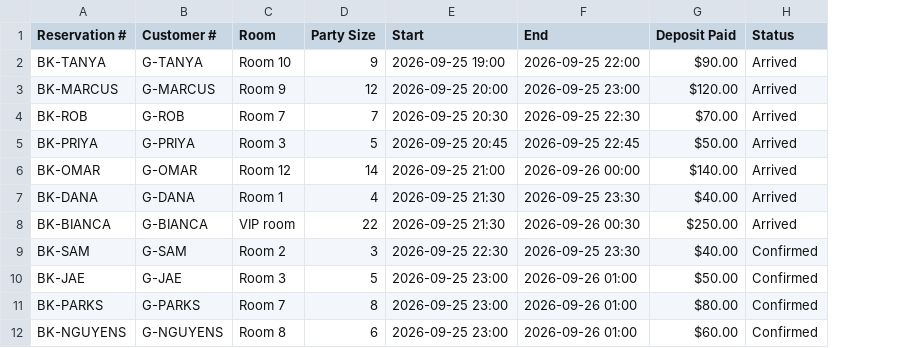
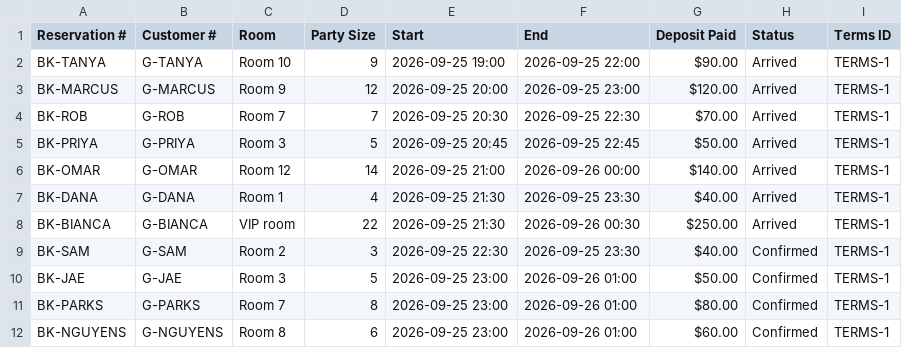
Before and after one commit to abhishekgaire/Noraymi, a CSV file: packages/db/test-fixtures/import/rehearsal/reservations.csv, drawn as a sheet; the diff names each change by its address in the sheet, - before the commit and + after, or states it on an @@ line.

```diff
--- a/packages/db/test-fixtures/import/rehearsal/reservations.csv
+++ b/packages/db/test-fixtures/import/rehearsal/reservations.csv
+column I (Terms ID), rows 2-12: all TERMS-1
```
Also changed, not shown: 30 other files.
